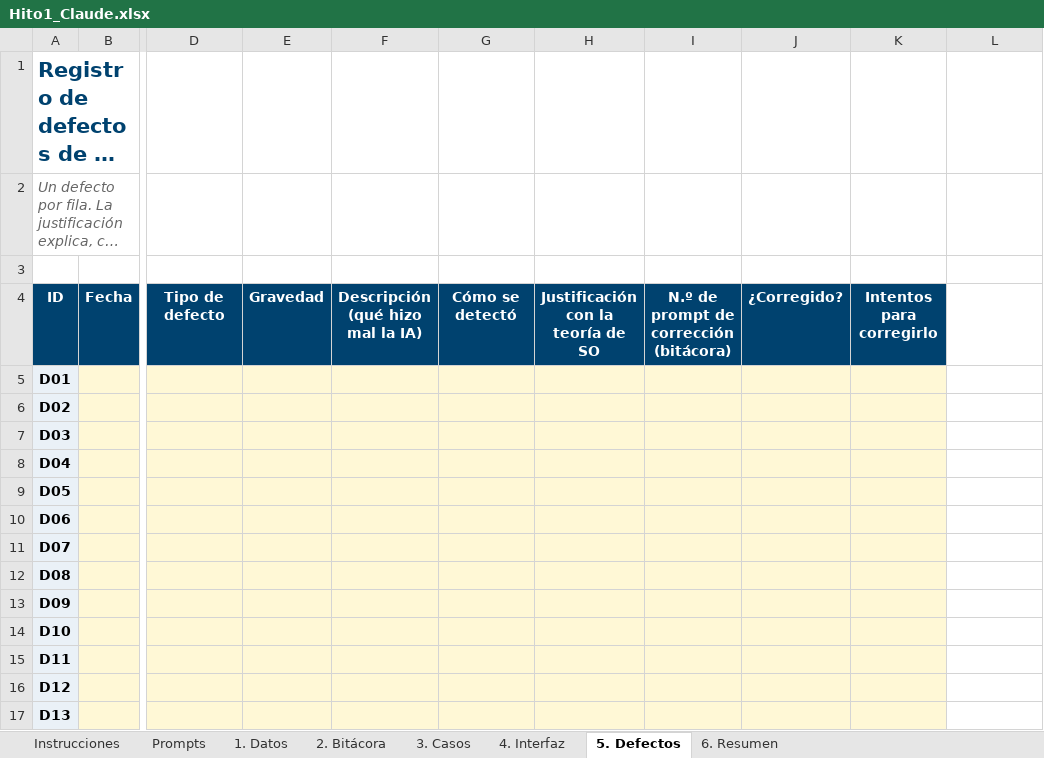
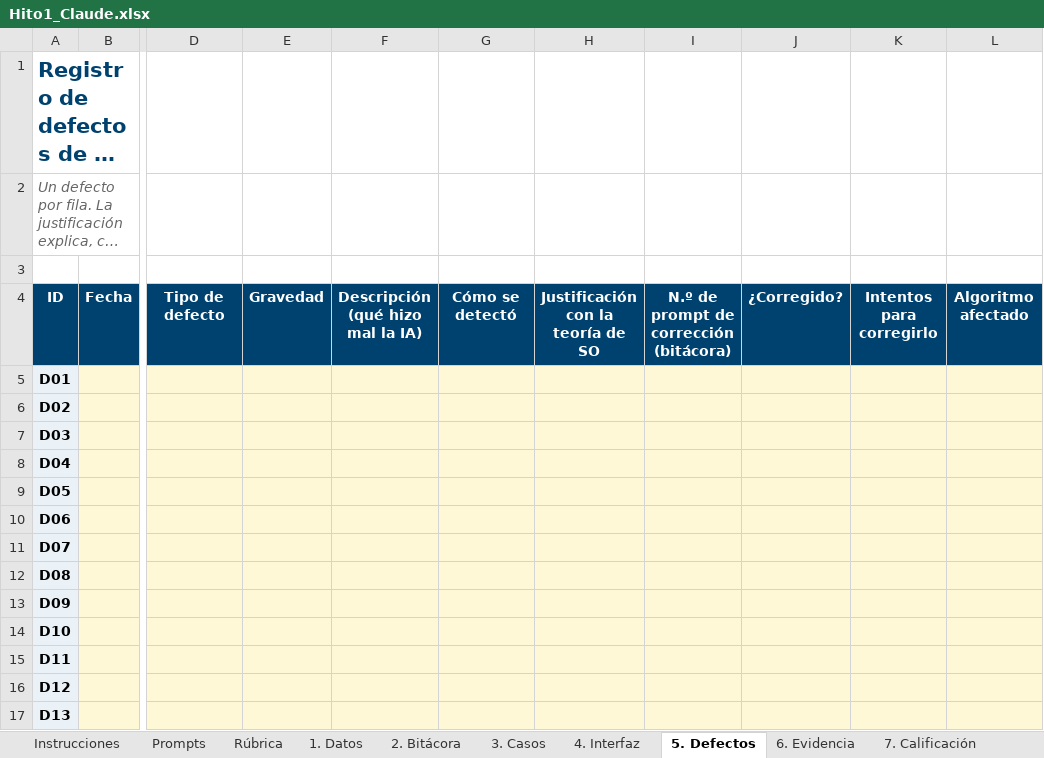
Before and after one commit to mx24r/hito1, an Excel workbook: bitacora/Hito1_Claude.xlsx, sheet 5. Defectos, drawn as a sheet; only a part is shown, gaps mark what is left out; long unchanged cells end in …; values as stored, in another font and other column widths than the file's, no borders; conditional formats not drawn; the diff covers the shown part only; the diff names each change by its address in the sheet, - before the commit and + after, or states it on an @@ line.

```diff
--- a/bitacora/Hito1_Claude.xlsx (sheet 5. Defectos)
+++ b/bitacora/Hito1_Claude.xlsx (sheet 5. Defectos)
-sheet tab: 6. Resumen
+sheet tab: Rúbrica
+sheet tab: 6. Evidencia
+sheet tab: 7. Calificación
-L4: (empty)
+L4: Algoritmo afectado
-L4 fill: none
+L4 fill: #00426F
-L5:L17 fill: none
+L5:L17 fill: #FFF8D6
```
Also changed, not shown: 15 added rows, 1 edited cell and cell formats elsewhere in this sheet, sheet Instrucciones, sheet 2. Bitácora, sheet 1. Datos, sheet Prompts, sheet 3. Casos, other sheet tabs, formulas that keep their value, charts or pictures.
